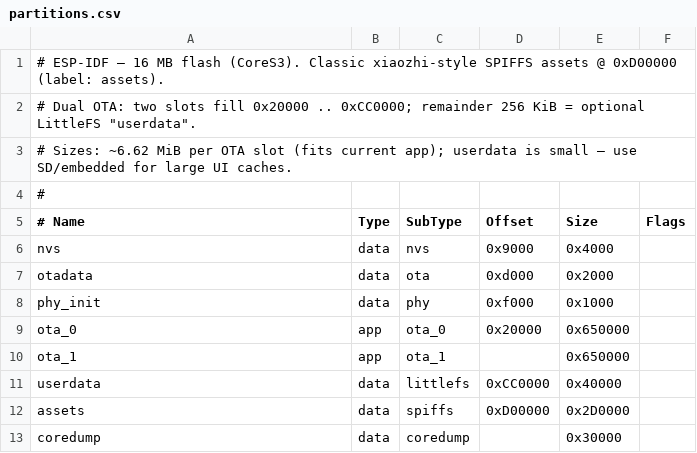
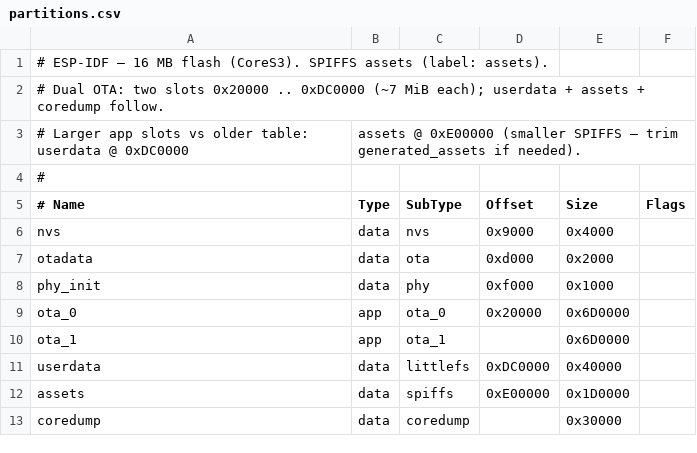
Before and after one commit to videejay/StackChan, a CSV file: firmware/partitions.csv, drawn as a sheet.

```diff
--- a/firmware/partitions.csv
+++ b/firmware/partitions.csv
@@ -1,4 +1,4 @@
-# ESP-IDF — 16 MB flash (CoreS3). Classic xiaozhi-style SPIFFS assets @ 0xD00000 (label: assets).
-# Dual OTA: two slots fill 0x20000 .. 0xCC0000; remainder 256 KiB = optional LittleFS "userdata".
-# Sizes: ~6.62 MiB per OTA slot (fits current app); userdata is small — use SD/embedded for large UI caches.
+# ESP-IDF — 16 MB flash (CoreS3). SPIFFS assets (label: assets).
+# Dual OTA: two slots 0x20000 .. 0xDC0000 (~7 MiB each); userdata + assets + coredump follow.
+# Larger app slots vs older table: userdata @ 0xDC0000, assets @ 0xE00000 (smaller SPIFFS — trim generated_assets if needed).
 #
@@ -8,6 +8,6 @@ otadata,  data, ota,       0xd000,     0x2000,
 phy_init, data, phy,       0xf000,     0x1000,
-ota_0,    app,  ota_0,     0x20000,    0x650000,
-ota_1,    app,  ota_1,     ,           0x650000,
-userdata, data, littlefs,   0xCC0000,   0x40000,
-assets,   data, spiffs,     0xD00000,   0x2D0000,
+ota_0,    app,  ota_0,     0x20000,    0x6D0000,
+ota_1,    app,  ota_1,     ,           0x6D0000,
+userdata, data, littlefs,   0xDC0000,   0x40000,
+assets,   data, spiffs,     0xE00000,   0x1D0000,
 coredump, data, coredump,  ,           0x30000,
```
Also changed, not shown: 9 other files.
